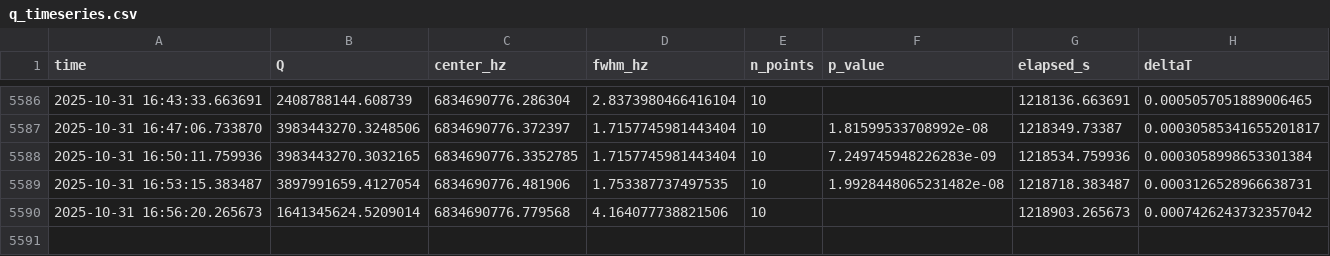
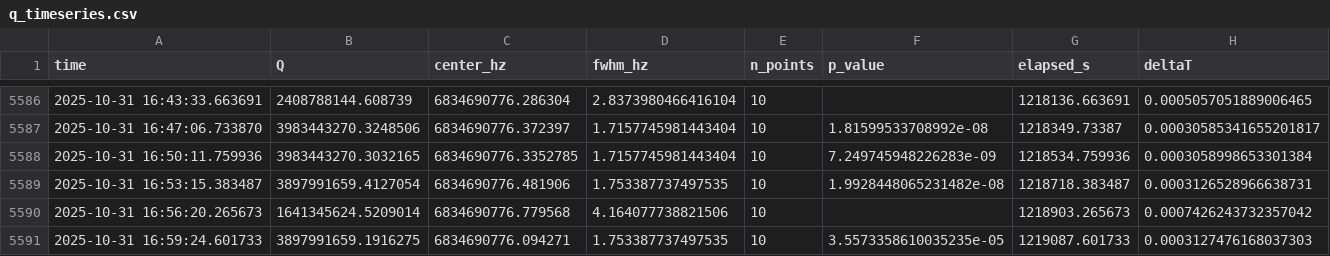
Before and after one commit to lucashill3062/Data, a CSV file: plots/q_timeseries.csv, drawn as a sheet; only a part is shown, gaps mark what is left out; the diff names each change by its address in the sheet, - before the commit and + after, or states it on an @@ line.

Commit message:
Update Q plots and timeseries (2025-11-01 00:00:07Z)

```diff
--- a/plots/q_timeseries.csv
+++ b/plots/q_timeseries.csv
+row 5591: 2025-10-31 16:59:24.601733 | 3897991659.1916275 | 6834690776.094271 | 1.753387737497535 | 10 | 3.5573358610035235e-05 | 1219087.601733 | 0.0003127476168037303
```
Also changed, not shown: 2 other files.
